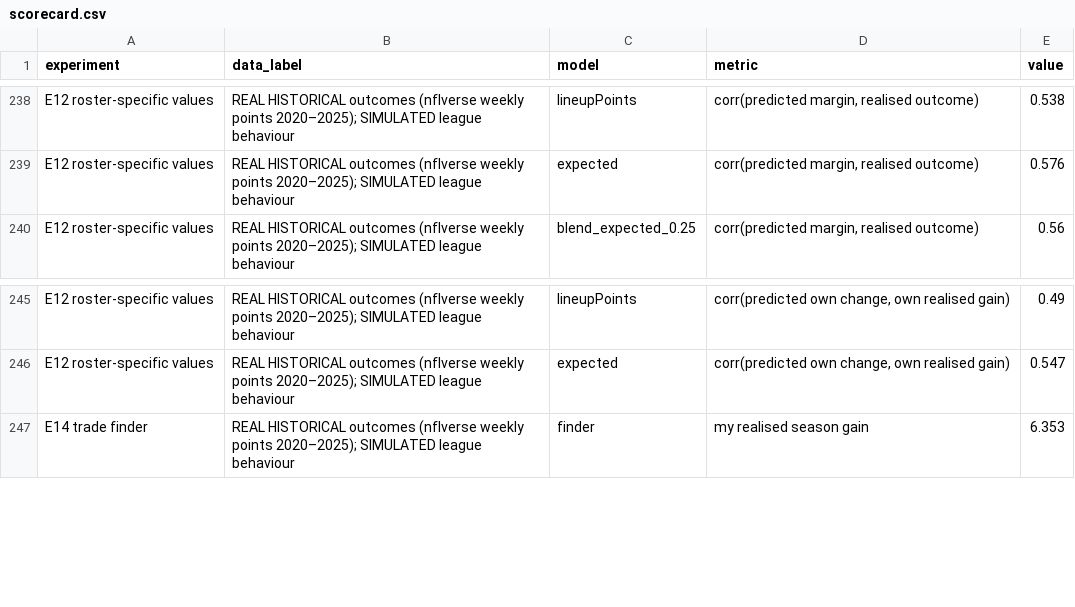
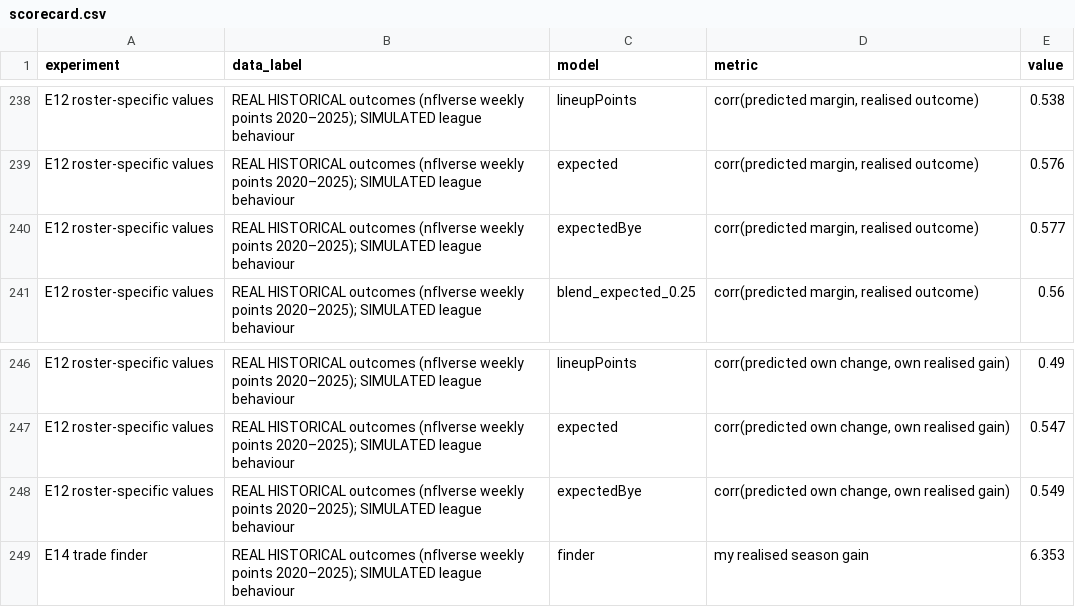
Before and after one commit to smbrynien/Fantasy-Football-Trade-Analyzer, a CSV file: reports/audit/scorecard.csv, drawn as a sheet; only a part is shown, gaps mark what is left out; the diff covers the shown part only; the diff names each change by its address in the sheet, - before the commit and + after, or states it on an @@ line.

```diff
--- a/reports/audit/scorecard.csv
+++ b/reports/audit/scorecard.csv
+row 240: E12 roster-specific values | REAL HISTORICAL outcomes (nflverse weekly points 2020–2025); SIMULATED league behaviour | expectedBye | corr(predicted margin, realised outcome) | 0.577
+row 248: E12 roster-specific values | REAL HISTORICAL outcomes (nflverse weekly points 2020–2025); SIMULATED league behaviour | expectedBye | corr(predicted own change, own realised gain) | 0.549
```
Also changed, not shown: 28 added rows elsewhere in this file, 31 other files.
